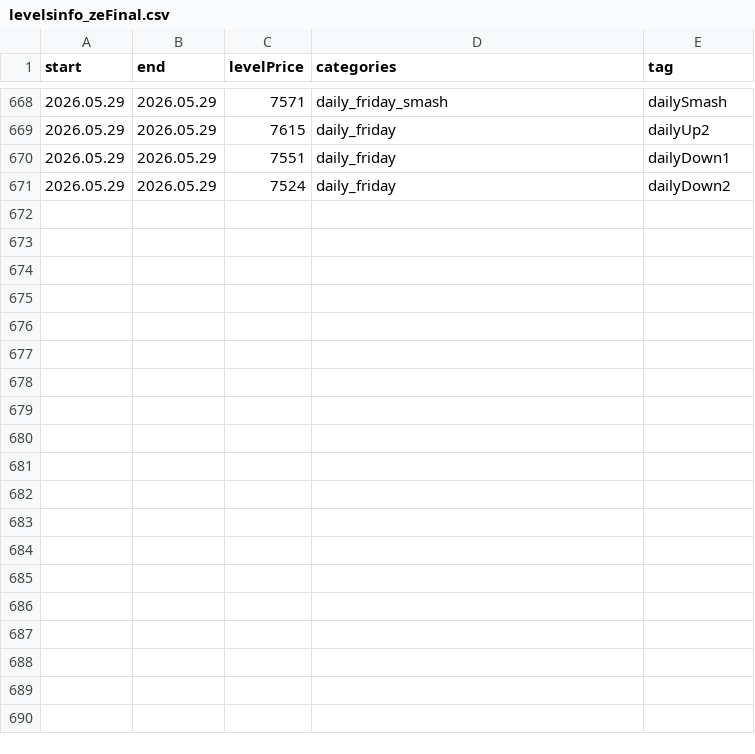
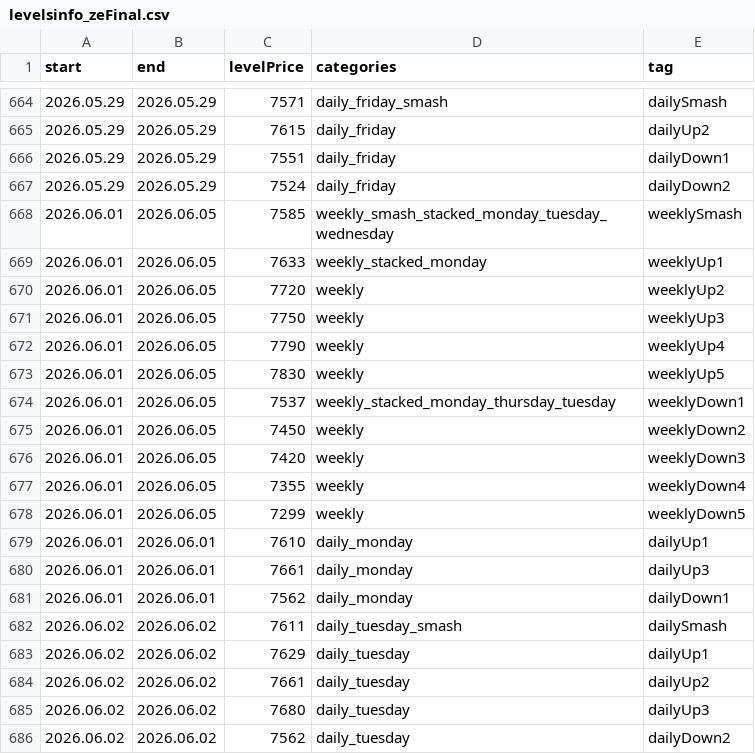
Before and after one commit to AleksanderStefankowski/mt_ea, a CSV file: Experts/Smashelito_support/levelsinfo_zeFinal.csv, drawn as a sheet; only a part is shown, gaps mark what is left out; the diff covers the shown part only.

```diff
--- a/Experts/Smashelito_support/levelsinfo_zeFinal.csv
+++ b/Experts/Smashelito_support/levelsinfo_zeFinal.csv
@@ -671 +667,20 @@ start,end,levelPrice,categories,tag
 2026.05.29,2026.05.29,7524,daily_friday,dailyDown2
+2026.06.01,2026.06.05,7585,weekly_smash_stacked_monday_tuesday_wednesday,weeklySmash
+2026.06.01,2026.06.05,7633,weekly_stacked_monday,weeklyUp1
+2026.06.01,2026.06.05,7720,weekly,weeklyUp2
+2026.06.01,2026.06.05,7750,weekly,weeklyUp3
+2026.06.01,2026.06.05,7790,weekly,weeklyUp4
+2026.06.01,2026.06.05,7830,weekly,weeklyUp5
+2026.06.01,2026.06.05,7537,weekly_stacked_monday_thursday_tuesday,weeklyDown1
+2026.06.01,2026.06.05,7450,weekly,weeklyDown2
+2026.06.01,2026.06.05,7420,weekly,weeklyDown3
+2026.06.01,2026.06.05,7355,weekly,weeklyDown4
+2026.06.01,2026.06.05,7299,weekly,weeklyDown5
+2026.06.01,2026.06.01,7610,daily_monday,dailyUp1
+2026.06.01,2026.06.01,7661,daily_monday,dailyUp3
+2026.06.01,2026.06.01,7562,daily_monday,dailyDown1
+2026.06.02,2026.06.02,7611,daily_tuesday_smash,dailySmash
+2026.06.02,2026.06.02,7629,daily_tuesday,dailyUp1
+2026.06.02,2026.06.02,7661,daily_tuesday,dailyUp2
+2026.06.02,2026.06.02,7680,daily_tuesday,dailyUp3
+2026.06.02,2026.06.02,7562,daily_tuesday,dailyDown2
```
Also changed, not shown: 10 added rows and 4 removed rows elsewhere in this file, 12 other files.
